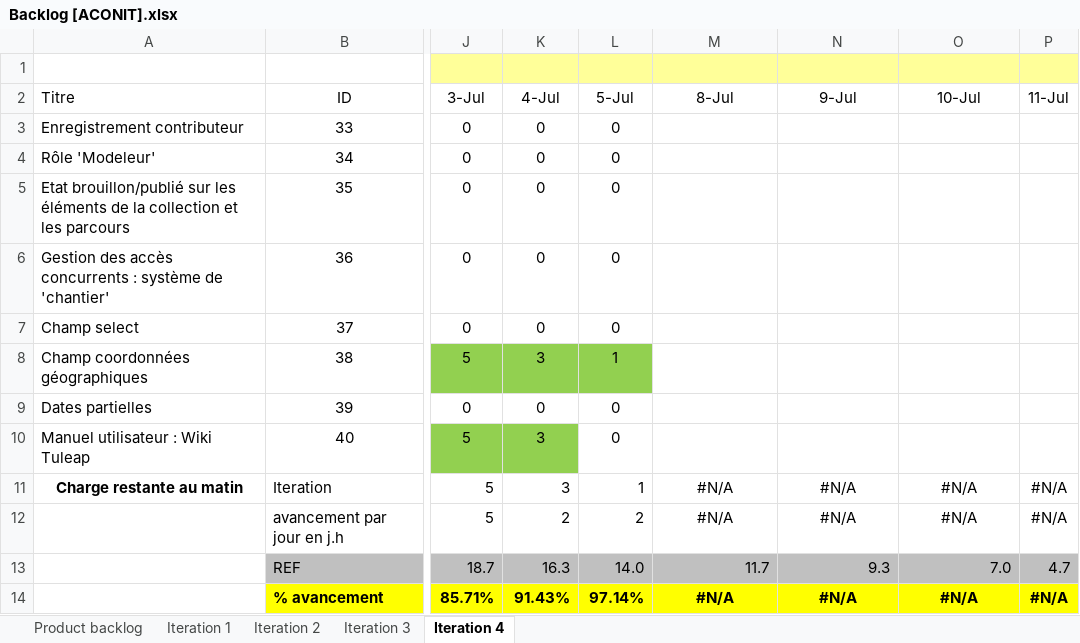
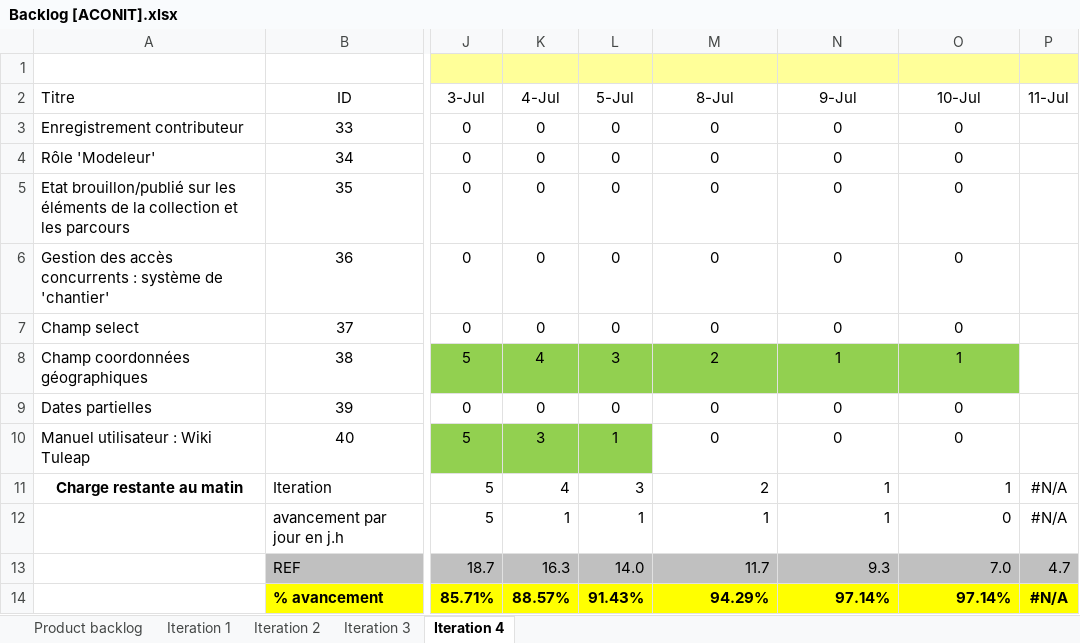
Before and after one commit to Flo5k5/Cervin, an Excel workbook: doc/Backlog [ACONIT].xlsx, sheet Iteration 4, drawn as a sheet; only a part is shown, gaps mark what is left out; values as stored, in another font and other column widths than the file's, no borders; charts and pictures and conditional formats not drawn; the diff names each change by its address in the sheet, - before the commit and + after, or states it on an @@ line.

```diff
--- a/doc/Backlog [ACONIT].xlsx (sheet Iteration 4)
+++ b/doc/Backlog [ACONIT].xlsx (sheet Iteration 4)
-M3:M7 (8-Jul): (empty)
+M3:M7 (8-Jul): 0
-N3:N7 (9-Jul): (empty)
+N3:N7 (9-Jul): 0
-O3:O7 (10-Jul): (empty)
+O3:O7 (10-Jul): 0
-K8 (4-Jul): 3
+K8 (4-Jul): 4
-L8 (5-Jul): 1
+L8 (5-Jul): 3
-M8 (8-Jul): (empty)
+M8 (8-Jul): 2
-M8:O8 fill: none
+M8:O8 fill: #92D050
-N8 (9-Jul): (empty)
+N8 (9-Jul): 1
-O8 (10-Jul): (empty)
+O8 (10-Jul): 1
-M9:M10 (8-Jul): (empty)
+M9:M10 (8-Jul): 0
-N9:N10 (9-Jul): (empty)
+N9:N10 (9-Jul): 0
-O9:O10 (10-Jul): (empty)
+O9:O10 (10-Jul): 0
-L10 (5-Jul): 0
+L10 (5-Jul): 1
-L10 fill: none
+L10 fill: #92D050
-K11 (4-Jul): 3
+K11 (4-Jul): 4
-L11 (5-Jul): 1
+L11 (5-Jul): 3
-M11 (8-Jul): #N/A
+M11 (8-Jul): 2
-M11:O12 alignment: center
+M11:O12 alignment: right
-N11:N12 (9-Jul): #N/A
+N11:N12 (9-Jul): 1
-O11 (10-Jul): #N/A
+O11 (10-Jul): 1
-K12 (4-Jul): 2
+K12 (4-Jul): 1
-L12 (5-Jul): 2
+L12 (5-Jul): 1
-M12 (8-Jul): #N/A
+M12 (8-Jul): 1
-O12 (10-Jul): #N/A
+O12 (10-Jul): 0
-K14 (4-Jul): 91.43%
+K14 (4-Jul): 88.57%
-L14 (5-Jul): 97.14%
+L14 (5-Jul): 91.43%
-M14 (8-Jul): #N/A
+M14 (8-Jul): 94.29%
-M14:O14 alignment: center
+M14:O14 alignment: right
-N14 (9-Jul): #N/A
+N14 (9-Jul): 97.14%
-O14 (10-Jul): #N/A
+O14 (10-Jul): 97.14%
```
Also changed, not shown: charts or pictures, 4 other files.
